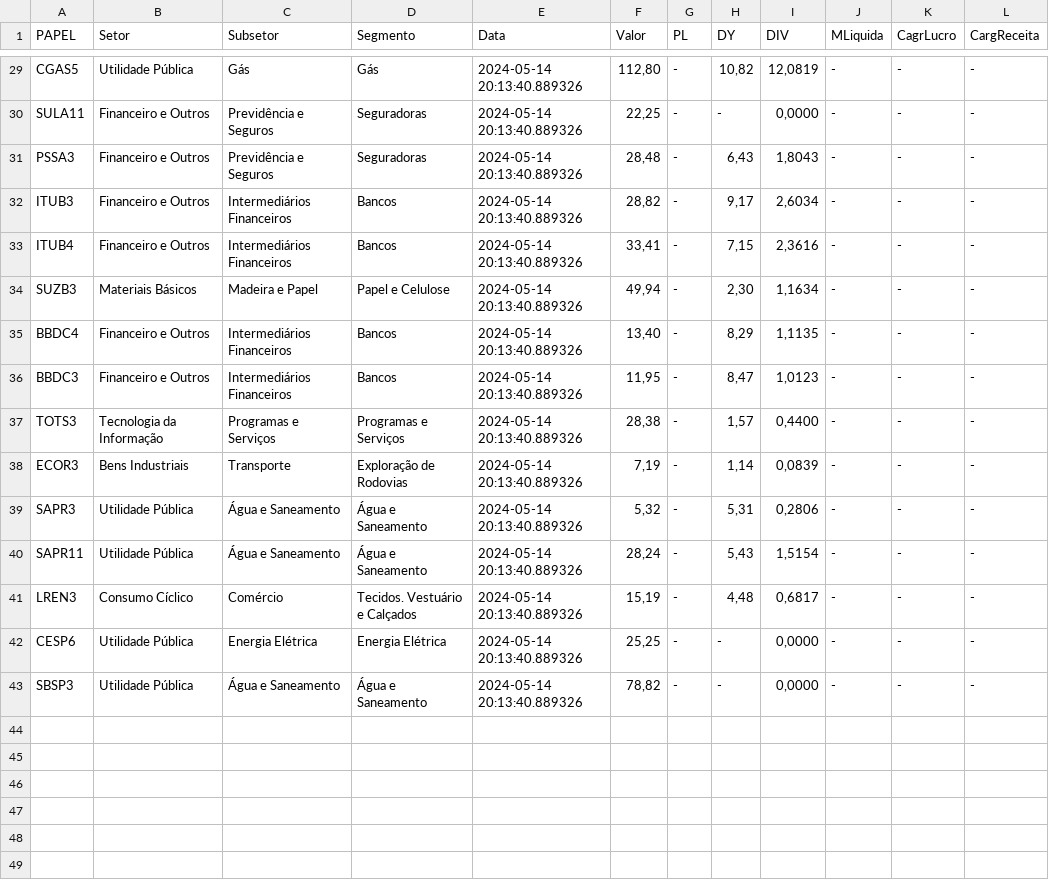
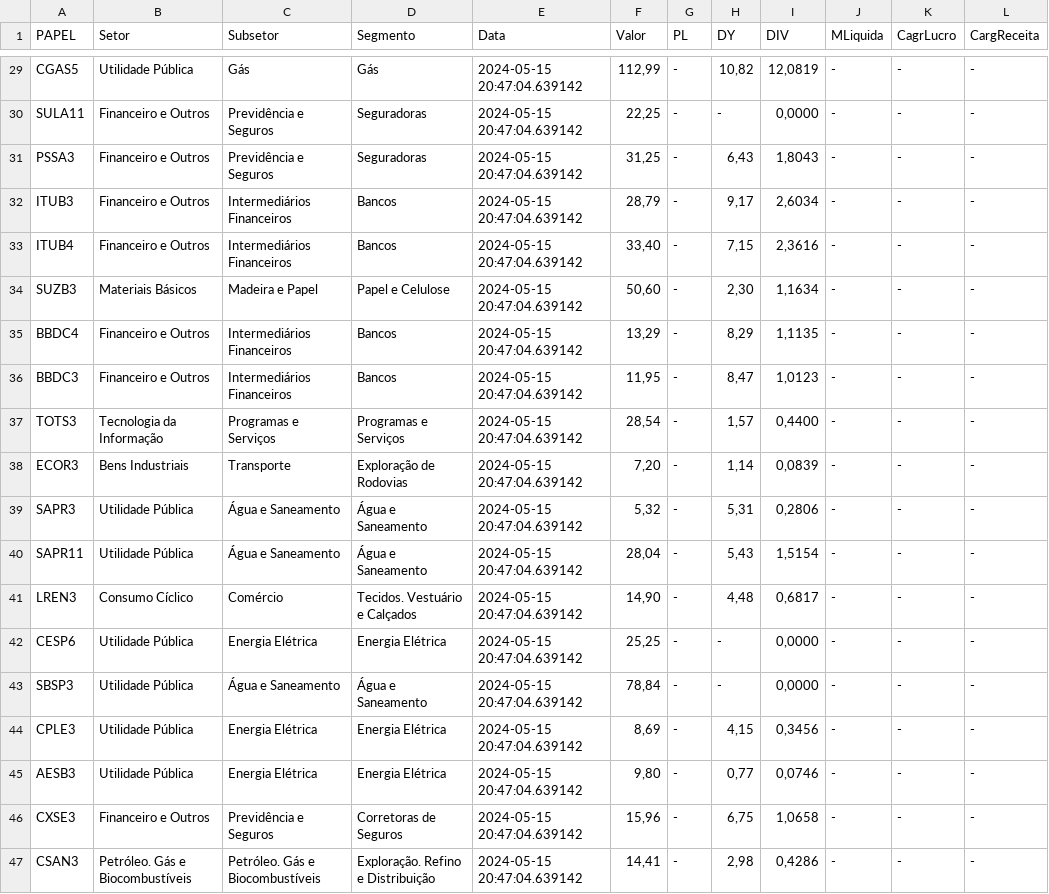
Before and after one commit to ggaiof/geral, a CSV file: indicadores.csv, drawn as a sheet; only a part is shown, gaps mark what is left out; the diff covers the shown part only.

```diff
--- a/indicadores.csv
+++ b/indicadores.csv
@@ -29,15 +29,19 @@ PAPEL,Setor,Subsetor,Segmento,Data,Valor,PL,DY,DIV,MLiquida,CagrLucro,CargReceit
-"CGAS5","Utilidade Pública","Gás","Gás","2024-05-14 20:13:40.889326","112,80","-","10,82","12,0819","-","-","-"
-"SULA11","Financeiro e Outros","Previdência e Seguros","Seguradoras","2024-05-14 20:13:40.889326","22,25","-","-","0,0000","-","-","-"
-"PSSA3","Financeiro e Outros","Previdência e Seguros","Seguradoras","2024-05-14 20:13:40.889326","28,48","-","6,43","1,8043","-","-","-"
-"ITUB3","Financeiro e Outros","Intermediários Financeiros","Bancos","2024-05-14 20:13:40.889326","28,82","-","9,17","2,6034","-","-","-"
-"ITUB4","Financeiro e Outros","Intermediários Financeiros","Bancos","2024-05-14 20:13:40.889326","33,41","-","7,15","2,3616","-","-","-"
-"SUZB3","Materiais Básicos","Madeira e Papel","Papel e Celulose","2024-05-14 20:13:40.889326","49,94","-","2,30","1,1634","-","-","-"
-"BBDC4","Financeiro e Outros","Intermediários Financeiros","Bancos","2024-05-14 20:13:40.889326","13,40","-","8,29","1,1135","-","-","-"
-"BBDC3","Financeiro e Outros","Intermediários Financeiros","Bancos","2024-05-14 20:13:40.889326","11,95","-","8,47","1,0123","-","-","-"
-"TOTS3","Tecnologia da Informação","Programas e Serviços","Programas e Serviços","2024-05-14 20:13:40.889326","28,38","-","1,57","0,4400","-","-","-"
-"ECOR3","Bens Industriais","Transporte","Exploração de Rodovias","2024-05-14 20:13:40.889326","7,19","-","1,14","0,0839","-","-","-"
-"SAPR3","Utilidade Pública","Água e Saneamento","Água e Saneamento","2024-05-14 20:13:40.889326","5,32","-","5,31","0,2806","-","-","-"
-"SAPR11","Utilidade Pública","Água e Saneamento","Água e Saneamento","2024-05-14 20:13:40.889326","28,24","-","5,43","1,5154","-","-","-"
-"LREN3","Consumo Cíclico","Comércio","Tecidos. Vestuário e Calçados","2024-05-14 20:13:40.889326","15,19","-","4,48","0,6817","-","-","-"
-"CESP6","Utilidade Pública","Energia Elétrica","Energia Elétrica","2024-05-14 20:13:40.889326","25,25","-","-","0,0000","-","-","-"
-"SBSP3","Utilidade Pública","Água e Saneamento","Água e Saneamento","2024-05-14 20:13:40.889326","78,82","-","-","0,0000","-","-","-"
+"CGAS5","Utilidade Pública","Gás","Gás","2024-05-15 20:47:04.639142","112,99","-","10,82","12,0819","-","-","-"
+"SULA11","Financeiro e Outros","Previdência e Seguros","Seguradoras","2024-05-15 20:47:04.639142","22,25","-","-","0,0000","-","-","-"
+"PSSA3","Financeiro e Outros","Previdência e Seguros","Seguradoras","2024-05-15 20:47:04.639142","31,25","-","6,43","1,8043","-","-","-"
+"ITUB3","Financeiro e Outros","Intermediários Financeiros","Bancos","2024-05-15 20:47:04.639142","28,79","-","9,17","2,6034","-","-","-"
+"ITUB4","Financeiro e Outros","Intermediários Financeiros","Bancos","2024-05-15 20:47:04.639142","33,40","-","7,15","2,3616","-","-","-"
+"SUZB3","Materiais Básicos","Madeira e Papel","Papel e Celulose","2024-05-15 20:47:04.639142","50,60","-","2,30","1,1634","-","-","-"
+"BBDC4","Financeiro e Outros","Intermediários Financeiros","Bancos","2024-05-15 20:47:04.639142","13,29","-","8,29","1,1135","-","-","-"
+"BBDC3","Financeiro e Outros","Intermediários Financeiros","Bancos","2024-05-15 20:47:04.639142","11,95","-","8,47","1,0123","-","-","-"
+"TOTS3","Tecnologia da Informação","Programas e Serviços","Programas e Serviços","2024-05-15 20:47:04.639142","28,54","-","1,57","0,4400","-","-","-"
+"ECOR3","Bens Industriais","Transporte","Exploração de Rodovias","2024-05-15 20:47:04.639142","7,20","-","1,14","0,0839","-","-","-"
+"SAPR3","Utilidade Pública","Água e Saneamento","Água e Saneamento","2024-05-15 20:47:04.639142","5,32","-","5,31","0,2806","-","-","-"
+"SAPR11","Utilidade Pública","Água e Saneamento","Água e Saneamento","2024-05-15 20:47:04.639142","28,04","-","5,43","1,5154","-","-","-"
+"LREN3","Consumo Cíclico","Comércio","Tecidos. Vestuário e Calçados","2024-05-15 20:47:04.639142","14,90","-","4,48","0,6817","-","-","-"
+"CESP6","Utilidade Pública","Energia Elétrica","Energia Elétrica","2024-05-15 20:47:04.639142","25,25","-","-","0,0000","-","-","-"
+"SBSP3","Utilidade Pública","Água e Saneamento","Água e Saneamento","2024-05-15 20:47:04.639142","78,84","-","-","0,0000","-","-","-"
+"CPLE3","Utilidade Pública","Energia Elétrica","Energia Elétrica","2024-05-15 20:47:04.639142","8,69","-","4,15","0,3456","-","-","-"
+"AESB3","Utilidade Pública","Energia Elétrica","Energia Elétrica","2024-05-15 20:47:04.639142","9,80","-","0,77","0,0746","-","-","-"
+"CXSE3","Financeiro e Outros","Previdência e Seguros","Corretoras de Seguros","2024-05-15 20:47:04.639142","15,96","-","6,75","1,0658","-","-","-"
+"CSAN3","Petróleo. Gás e Biocombustíveis","Petróleo. Gás e Biocombustíveis","Exploração. Refino e Distribuição","2024-05-15 20:47:04.639142","14,41","-","2,98","0,4286","-","-","-"
```
Also changed, not shown: 52 edited cells elsewhere in this file.
